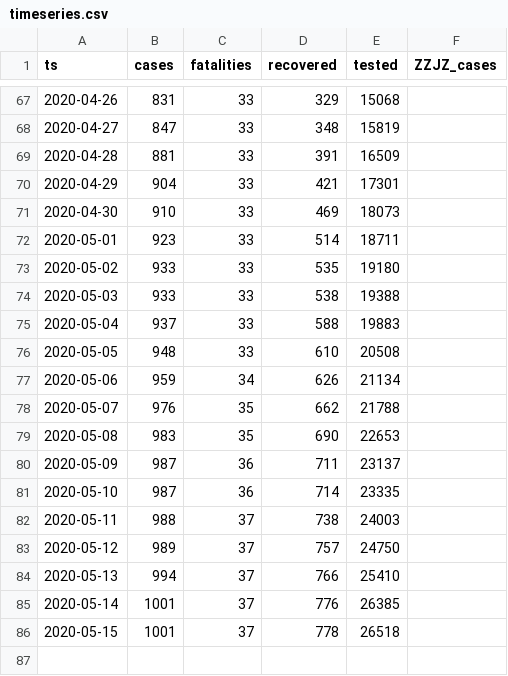
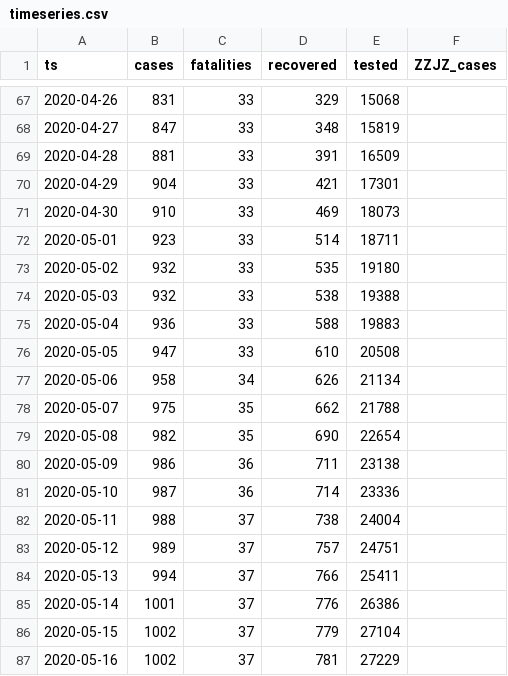
Before and after one commit to aleksandar-jovicic/COVID19-FBiH, a CSV file: timeseries.csv, drawn as a sheet; only a part is shown, gaps mark what is left out; the diff covers the shown part only.

Commit message:
Latest situation [2020-05-16]

```diff
--- a/timeseries.csv
+++ b/timeseries.csv
@@ -72,15 +72,16 @@ ts,cases,fatalities,recovered,tested,ZZJZ_cases
 2020-05-01,923,33,514,18711,
-2020-05-02,933,33,535,19180,
-2020-05-03,933,33,538,19388,
-2020-05-04,937,33,588,19883,
-2020-05-05,948,33,610,20508,
-2020-05-06,959,34,626,21134,
-2020-05-07,976,35,662,21788,
-2020-05-08,983,35,690,22653,
-2020-05-09,987,36,711,23137,
-2020-05-10,987,36,714,23335,
-2020-05-11,988,37,738,24003,
-2020-05-12,989,37,757,24750,
-2020-05-13,994,37,766,25410,
-2020-05-14,1001,37,776,26385,
-2020-05-15,1001,37,778,26518,
+2020-05-02,932,33,535,19180,
+2020-05-03,932,33,538,19388,
+2020-05-04,936,33,588,19883,
+2020-05-05,947,33,610,20508,
+2020-05-06,958,34,626,21134,
+2020-05-07,975,35,662,21788,
+2020-05-08,982,35,690,22654,
+2020-05-09,986,36,711,23138,
+2020-05-10,987,36,714,23336,
+2020-05-11,988,37,738,24004,
+2020-05-12,989,37,757,24751,
+2020-05-13,994,37,766,25411,
+2020-05-14,1001,37,776,26386,
+2020-05-15,1002,37,779,27104,
+2020-05-16,1002,37,781,27229,
```
Also changed, not shown: 12 edited cells elsewhere in this file.
